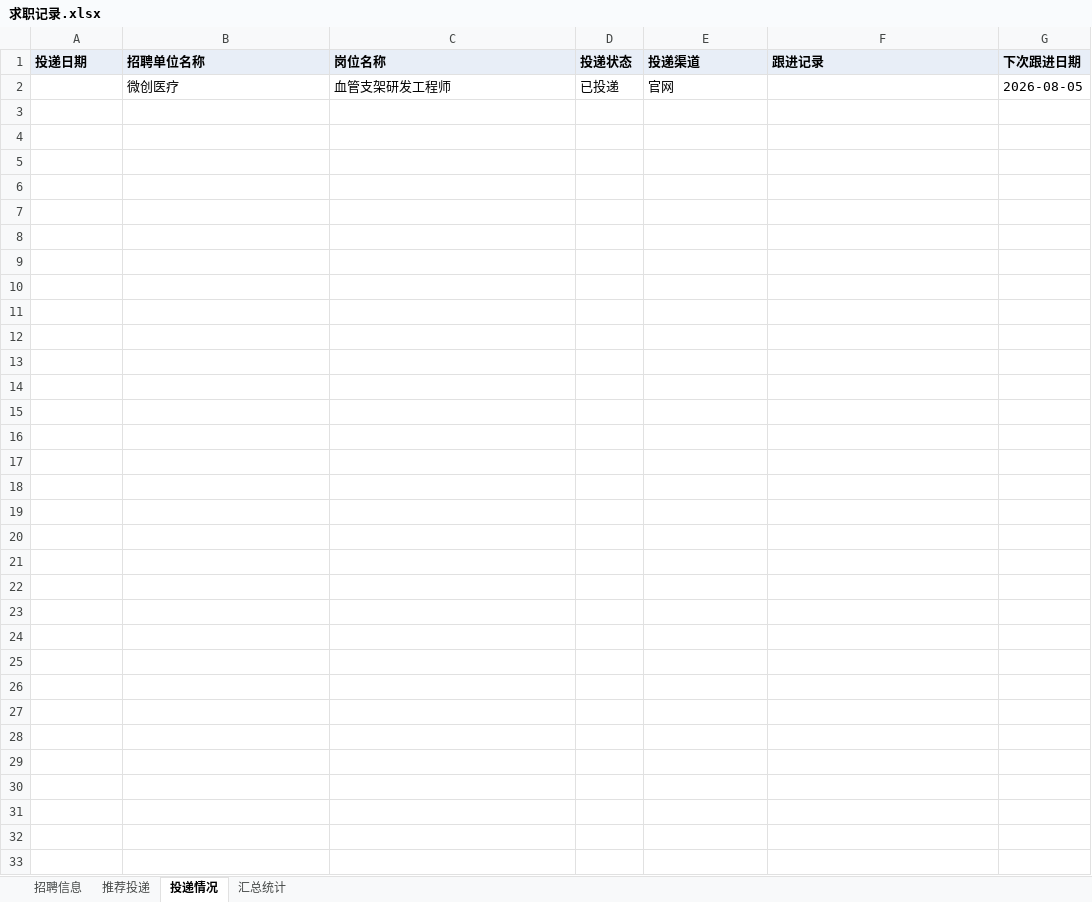
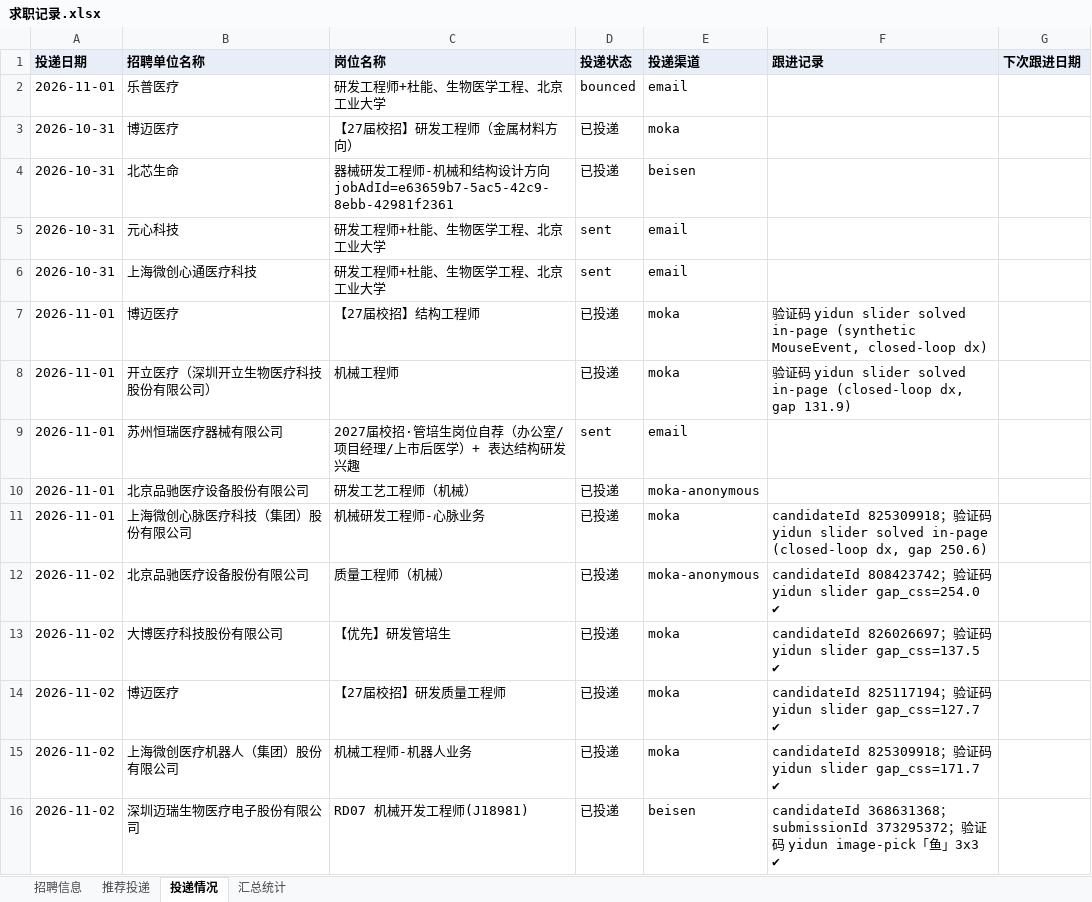
Before and after one commit to Zhengjinweizai/ob-search-vascular-stent, an Excel workbook: 求职记录.xlsx, sheet 投递情况, drawn as a sheet; values as stored, in another font and other column widths than the file's, no borders; removed rows and columns are numbered as before the commit, all else as after; the diff names each change by its address in the sheet, - before the commit and + after, or states it on an @@ line.

```diff
--- a/求职记录.xlsx (sheet 投递情况)
+++ b/求职记录.xlsx (sheet 投递情况)
-row 2:  | 微创医疗 | 血管支架研发工程师 | 已投递 | 官网 |  | 2026-08-05
+row 2: 2026-11-01 | 乐普医疗 | 研发工程师+杜能、生物医学工程、北京工业大学 | bounced | email
+row 3: 2026-10-31 | 博迈医疗 | 【27届校招】研发工程师（金属材料方向） | 已投递 | moka
+row 4: 2026-10-31 | 北芯生命 | 器械研发工程师-机械和结构设计方向 jobAdId=e63659b7-5ac5-42c9-8ebb-42981f2361 | 已投递 | beisen
+row 5: 2026-10-31 | 元心科技 | 研发工程师+杜能、生物医学工程、北京工业大学 | sent | email
+row 6: 2026-10-31 | 上海微创心通医疗科技 | 研发工程师+杜能、生物医学工程、北京工业大学 | sent | email
+row 7: 2026-11-01 | 博迈医疗 | 【27届校招】结构工程师 | 已投递 | moka | 验证码 yidun slider solved in-page (synthetic MouseEvent, closed-loop dx)
+row 8: 2026-11-01 | 开立医疗（深圳开立生物医疗科技股份有限公司） | 机械工程师 | 已投递 | moka | 验证码 yidun slider solved in-page (closed-loop dx, gap 131.9)
+row 9: 2026-11-01 | 苏州恒瑞医疗器械有限公司 | 2027届校招·管培生岗位自荐（办公室/项目经理/上市后医学）+ 表达结构研发兴趣 | sent | email
+row 10: 2026-11-01 | 北京品驰医疗设备股份有限公司 | 研发工艺工程师（机械） | 已投递 | moka-anonymous
+row 11: 2026-11-01 | 上海微创心脉医疗科技（集团）股份有限公司 | 机械研发工程师-心脉业务 | 已投递 | moka | candidateId 825309918；验证码 yidun slider solved in-page (closed-loop dx, gap 250.6)
+row 12: 2026-11-02 | 北京品驰医疗设备股份有限公司 | 质量工程师（机械） | 已投递 | moka-anonymous | candidateId 808423742；验证码 yidun slider gap_css=254.0 ✔
+row 13: 2026-11-02 | 大博医疗科技股份有限公司 | 【优先】研发管培生 | 已投递 | moka | candidateId 826026697；验证码 yidun slider gap_css=137.5 ✔
+row 14: 2026-11-02 | 博迈医疗 | 【27届校招】研发质量工程师 | 已投递 | moka | candidateId 825117194；验证码 yidun slider gap_css=127.7 ✔
+row 15: 2026-11-02 | 上海微创医疗机器人（集团）股份有限公司 | 机械工程师-机器人业务 | 已投递 | moka | candidateId 825309918；验证码 yidun slider gap_css=171.7 ✔
+row 16: 2026-11-02 | 深圳迈瑞生物医疗电子股份有限公司 | RD07 机械开发工程师(J18981) | 已投递 | beisen | candidateId 368631368；submissionId 373295372；验证码 yidun image-pick「鱼」3x3 ✔
```
Also changed, not shown: sheet 招聘信息, sheet 推荐投递, sheet 汇总统计, 2 other files.
